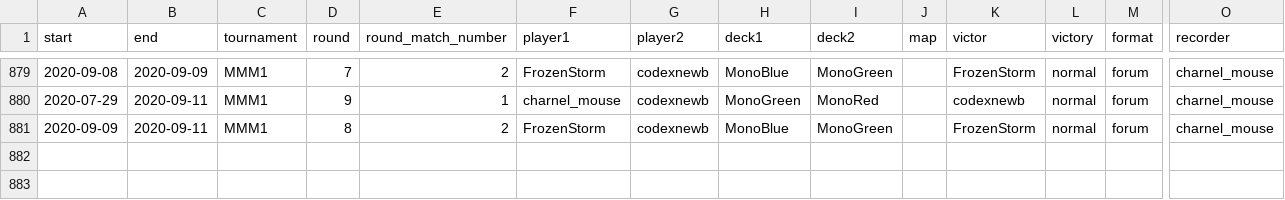
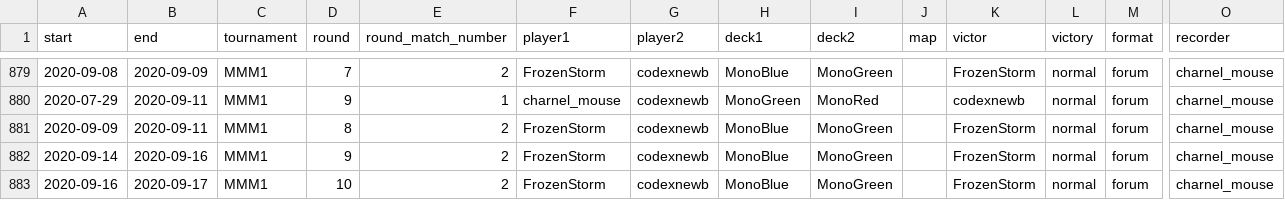
Before and after one commit to CharnelMouse/codexdata, a CSV file: data-raw/matches.csv, drawn as a sheet; only a part is shown, gaps mark what is left out; rows hold the shown columns only; the diff names each change by its address in the sheet, - before the commit and + after, or states it on an @@ line.

Commit message:
Update matches up to 2020-09-17

```diff
--- a/data-raw/matches.csv
+++ b/data-raw/matches.csv
+row 882: 2020-09-14 | 2020-09-16 | MMM1 | 9 | 2 | FrozenStorm | codexnewb | MonoBlue | MonoGreen |  | FrozenStorm | normal | forum | charnel_mouse
+row 883: 2020-09-16 | 2020-09-17 | MMM1 | 10 | 2 | FrozenStorm | codexnewb | MonoBlue | MonoGreen |  | FrozenStorm | normal | forum | charnel_mouse
```
Also changed, not shown: 1 other file.
